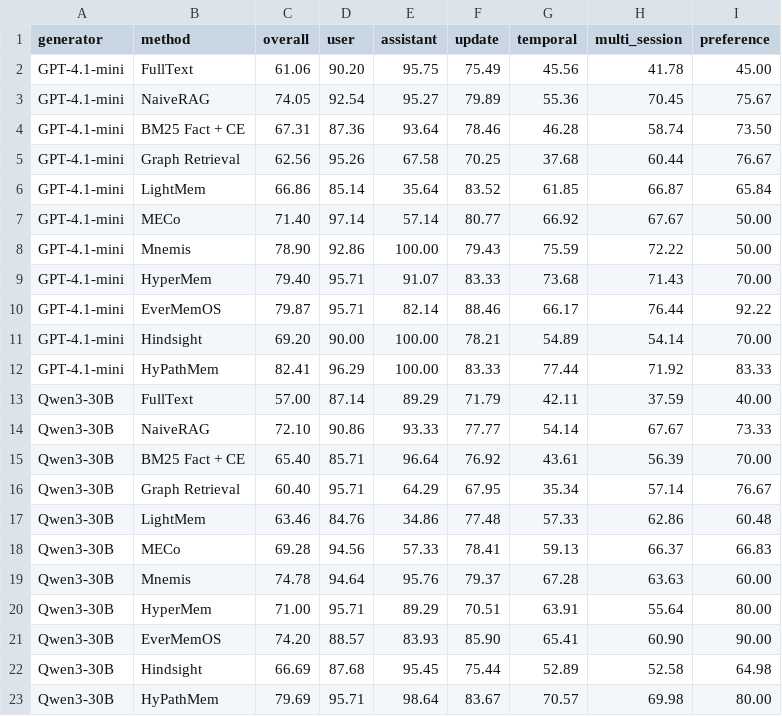
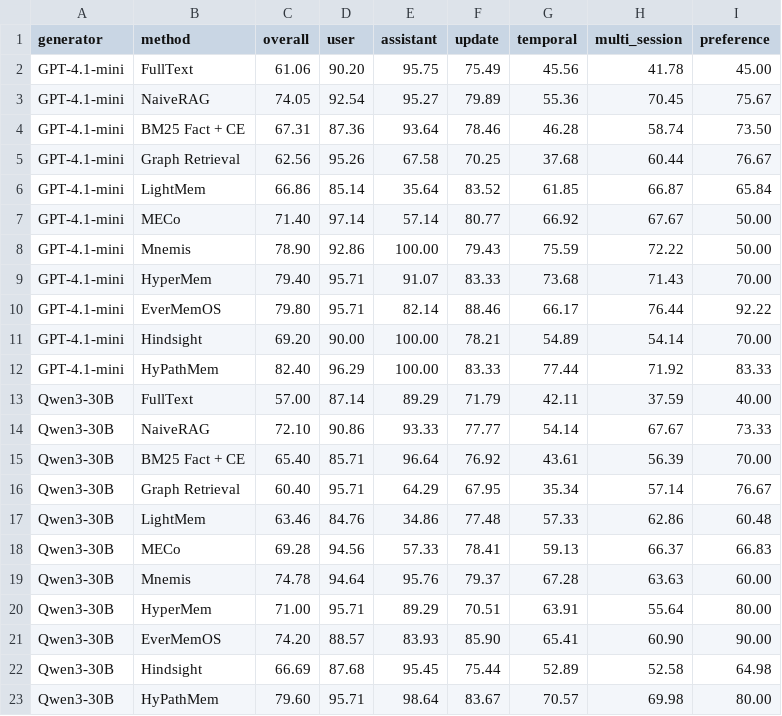
Before and after one commit to syw1223/HyPathMem, a CSV file: results/longmemeval_s/main.csv, drawn as a sheet.

```diff
--- a/results/longmemeval_s/main.csv
+++ b/results/longmemeval_s/main.csv
@@ -9,5 +9,5 @@ GPT-4.1-mini,Mnemis,78.90,92.86,100.00,79.43,75.59,72.22,50.00
 GPT-4.1-mini,HyperMem,79.40,95.71,91.07,83.33,73.68,71.43,70.00
-GPT-4.1-mini,EverMemOS,79.87,95.71,82.14,88.46,66.17,76.44,92.22
+GPT-4.1-mini,EverMemOS,79.80,95.71,82.14,88.46,66.17,76.44,92.22
 GPT-4.1-mini,Hindsight,69.20,90.00,100.00,78.21,54.89,54.14,70.00
-GPT-4.1-mini,HyPathMem,82.41,96.29,100.00,83.33,77.44,71.92,83.33
+GPT-4.1-mini,HyPathMem,82.40,96.29,100.00,83.33,77.44,71.92,83.33
 Qwen3-30B,FullText,57.00,87.14,89.29,71.79,42.11,37.59,40.00
@@ -22,2 +22,2 @@ Qwen3-30B,EverMemOS,74.20,88.57,83.93,85.90,65.41,60.90,90.00
 Qwen3-30B,Hindsight,66.69,87.68,95.45,75.44,52.89,52.58,64.98
-Qwen3-30B,HyPathMem,79.69,95.71,98.64,83.67,70.57,69.98,80.00
+Qwen3-30B,HyPathMem,79.60,95.71,98.64,83.67,70.57,69.98,80.00
```
Also changed, not shown: results/longmemeval_s/evidence_grounding_ablation.csv, 12 other files.
